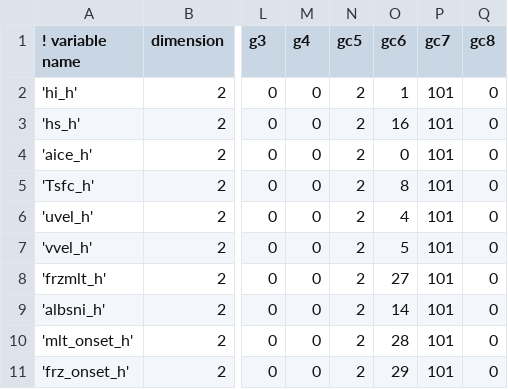
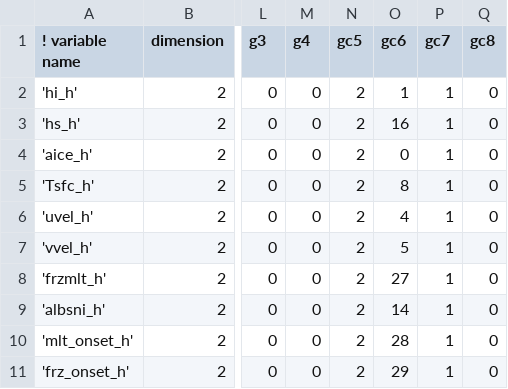
Before and after one commit to AminIlia-NOAA/gfs-utils-AI, a CSV file: parm/ocnicepost/ice.csv, drawn as a sheet; only a part is shown, gaps mark what is left out; the diff names each change by its address in the sheet, - before the commit and + after, or states it on an @@ line.

Commit message:
added 3D and Ocean writer capabilities - modified codes/tables

```diff
--- a/parm/ocnicepost/ice.csv
+++ b/parm/ocnicepost/ice.csv
-P2:P11 (gc7): 101
+P2:P11 (gc7): 1
```
Also changed, not shown: 3 other files.
